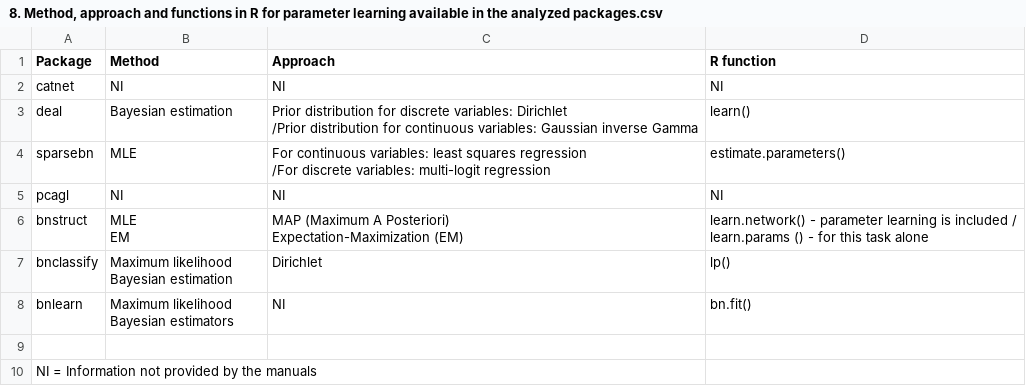
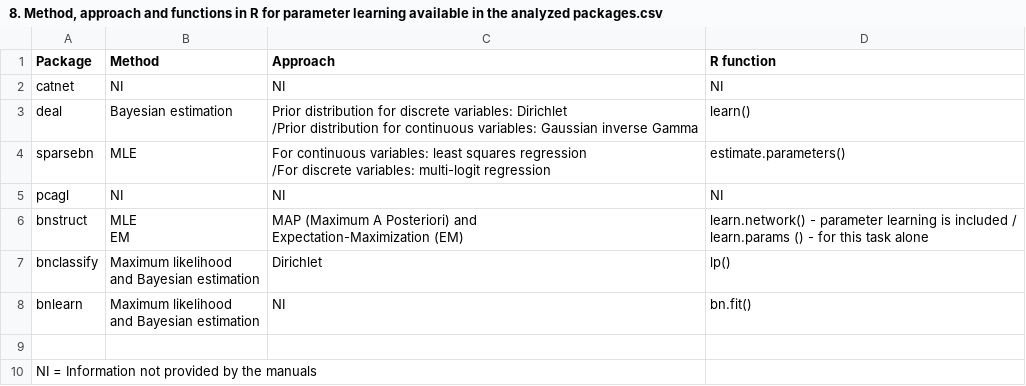
Before and after one commit to LuisEduardoAngulo/BN-software-review-in-R, a CSV file: Tables/8. Method, approach and functions in R for parameter learning available in the analyzed packages.csv, drawn as a sheet.

Commit message:
Update 8. Method, approach and functions in R for parameter learning available in the analyzed packages.csv

```diff
--- a/Tables/8. Method, approach and functions in R for parameter learning available in the analyzed packages.csv
+++ b/Tables/8. Method, approach and functions in R for parameter learning available in the analyzed packages.csv
@@ -7,10 +7,10 @@ sparsebn,MLE,"For continuous variables: least squares regression
 pcagl,NI,NI,NI
-bnstruct,"MLE
-EM","MAP (Maximum A Posteriori)
-Expectation-Maximization (EM)","learn.network() - parameter learning is included /
-learn.params () - for this task alone"
-bnclassify,"Maximum likelihood
-Bayesian estimation",Dirichlet,lp()
-bnlearn,"Maximum likelihood
-Bayesian estimators",NI,bn.fit()
+bnstruct,"MLE
+EM","MAP (Maximum A Posteriori) and
+Expectation-Maximization (EM)","learn.network() - parameter learning is included /
+learn.params () - for this task alone"
+bnclassify,"Maximum likelihood
+and Bayesian estimation",Dirichlet,lp()
+bnlearn,"Maximum likelihood
+and Bayesian estimation",NI,bn.fit()
 ,,,
```
